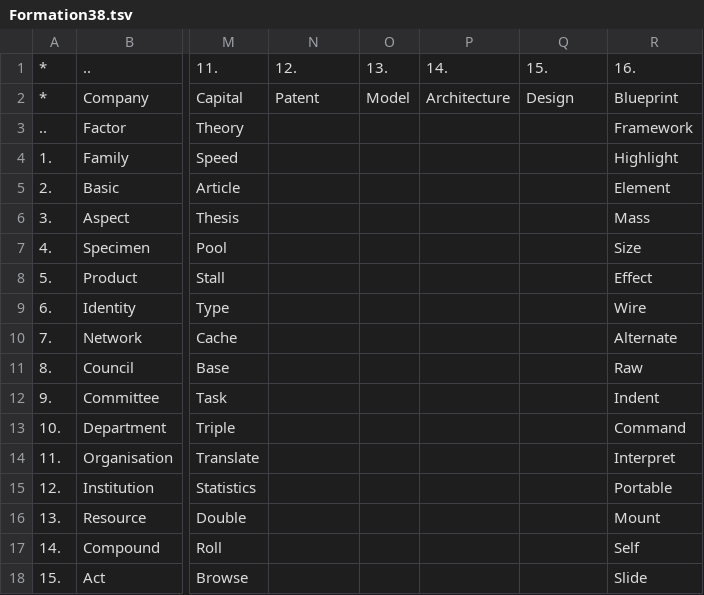
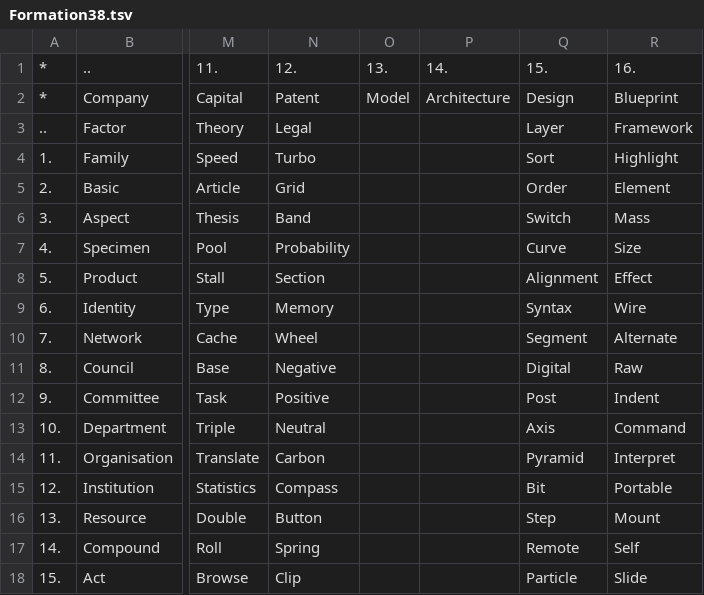
Before and after one commit to openroot/ProjectSpring53, a TSV file: .ProjectSpring53/Formation38.tsv, drawn as a sheet; only a part is shown, gaps mark what is left out; the diff covers the shown part only; the diff names each change by its address in the sheet, - before the commit and + after, or states it on an @@ line.

```diff
--- a/.ProjectSpring53/Formation38.tsv
+++ b/.ProjectSpring53/Formation38.tsv
-N3: (empty)
+N3: Legal
-Q3: (empty)
+Q3: Layer
-N4: (empty)
+N4: Turbo
-Q4: (empty)
+Q4: Sort
-N5: (empty)
+N5: Grid
-Q5: (empty)
+Q5: Order
-N6: (empty)
+N6: Band
-Q6: (empty)
+Q6: Switch
-N7: (empty)
+N7: Probability
-Q7: (empty)
+Q7: Curve
-N8: (empty)
+N8: Section
-Q8: (empty)
+Q8: Alignment
-N9: (empty)
+N9: Memory
-Q9: (empty)
+Q9: Syntax
-N10: (empty)
+N10: Wheel
-Q10: (empty)
+Q10: Segment
-N11: (empty)
+N11: Negative
-Q11: (empty)
+Q11: Digital
-N12: (empty)
+N12: Positive
-Q12: (empty)
+Q12: Post
-N13: (empty)
+N13: Neutral
-Q13: (empty)
+Q13: Axis
-N14: (empty)
+N14: Carbon
-Q14: (empty)
+Q14: Pyramid
-N15: (empty)
+N15: Compass
-Q15: (empty)
+Q15: Bit
-N16: (empty)
+N16: Button
-Q16: (empty)
+Q16: Step
-N17: (empty)
+N17: Spring
-Q17: (empty)
+Q17: Remote
-N18: (empty)
+N18: Clip
-Q18: (empty)
+Q18: Particle
```
Also changed, not shown: 24 edited cells elsewhere in this file, 1 other file.
